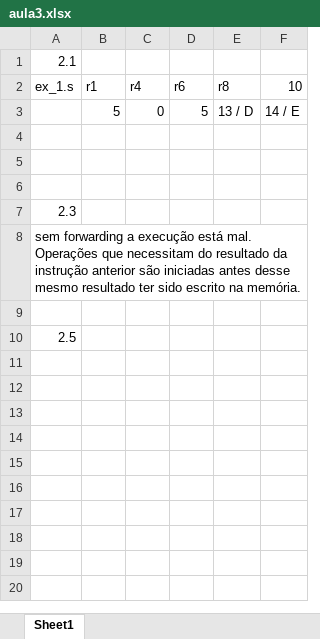
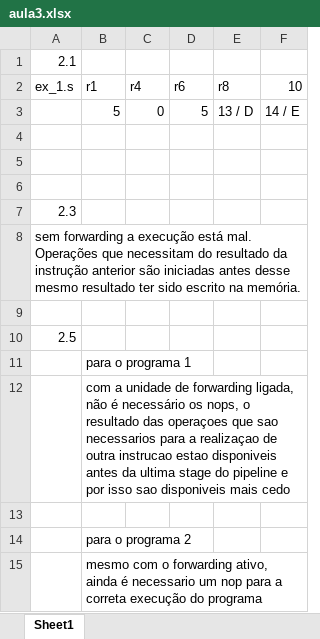
Before and after one commit to pedralmeida22/ACA, an Excel workbook: labs/aula3/aula3.xlsx, sheet Sheet1, drawn as a sheet; values as stored, in another font and other column widths than the file's, no borders; the diff names each change by its address in the sheet, - before the commit and + after, or states it on an @@ line.

Commit message:
aula tutorial 3

```diff
--- a/labs/aula3/aula3.xlsx (sheet Sheet1)
+++ b/labs/aula3/aula3.xlsx (sheet Sheet1)
+row 11:  | para o programa 1
+row 12:  | com a unidade de forwarding ligada, não é necessário os nops, o resultado das operaçoes que sao necessarios para a realizaçao de outra instrucao estao disponiveis antes da ultima stage do pipeline e por isso sao disponiveis mais cedo
+row 13: (empty)
+row 14:  | para o programa 2
+row 15:  | mesmo com o forwarding ativo, ainda é necessario um nop para a correta execução do programa
```
Also changed, not shown: 4 other files.
